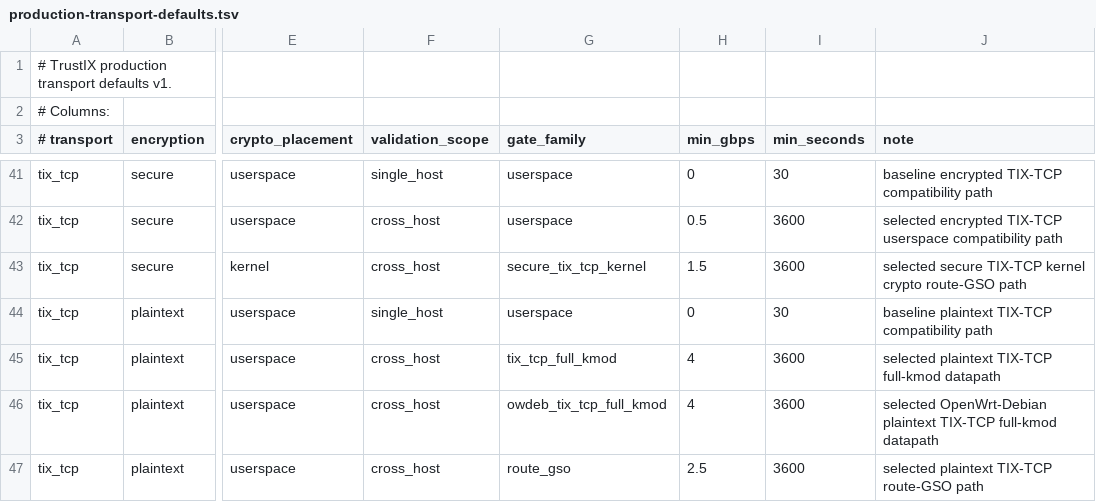
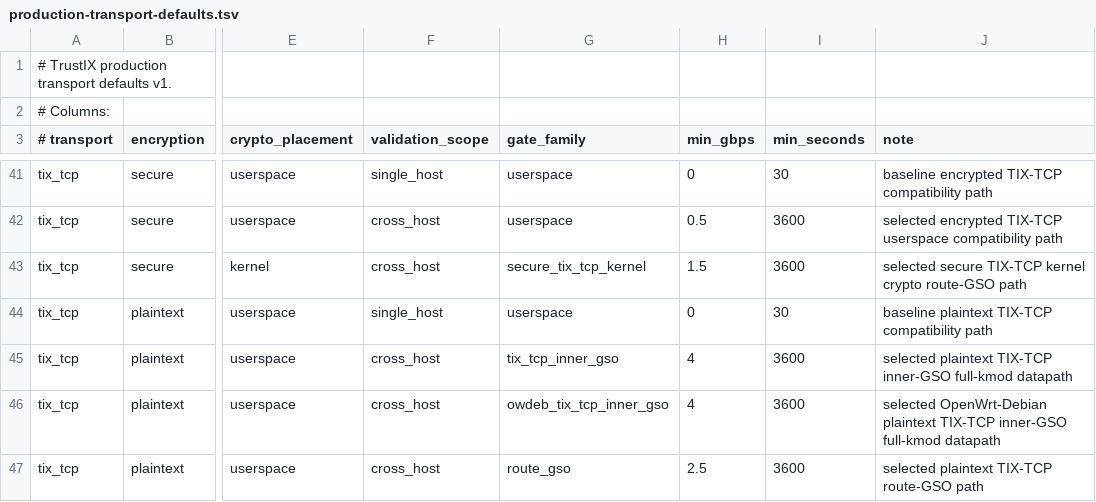
Before and after one commit to Unicode01/TrustIX, a TSV file: scripts/production-transport-defaults.tsv, drawn as a sheet; only a part is shown, gaps mark what is left out; the diff names each change by its address in the sheet, - before the commit and + after, or states it on an @@ line.

```diff
--- a/scripts/production-transport-defaults.tsv
+++ b/scripts/production-transport-defaults.tsv
-G45 (gate_family): tix_tcp_full_kmod
+G45 (gate_family): tix_tcp_inner_gso
-J45 (note): …plaintext TIX-TCP full-kmod datapath
+J45 (note): …plaintext TIX-TCP inner-GSO full-kmod datapath
-G46 (gate_family): owdeb_tix_tcp_full_kmod
+G46 (gate_family): owdeb_tix_tcp_inner_gso
-J46 (note): …plaintext TIX-TCP full-kmod datapath
+J46 (note): …plaintext TIX-TCP inner-GSO full-kmod datapath
```
Also changed, not shown: scripts/production-transport-current-evidence.tsv, scripts/production-transport-evidence.tsv, 10 other files.
